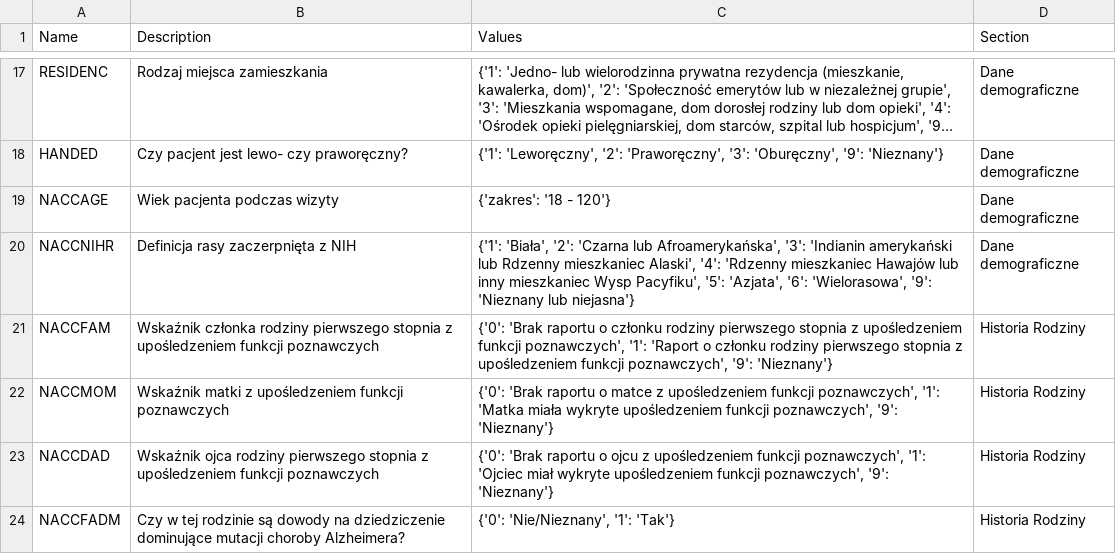
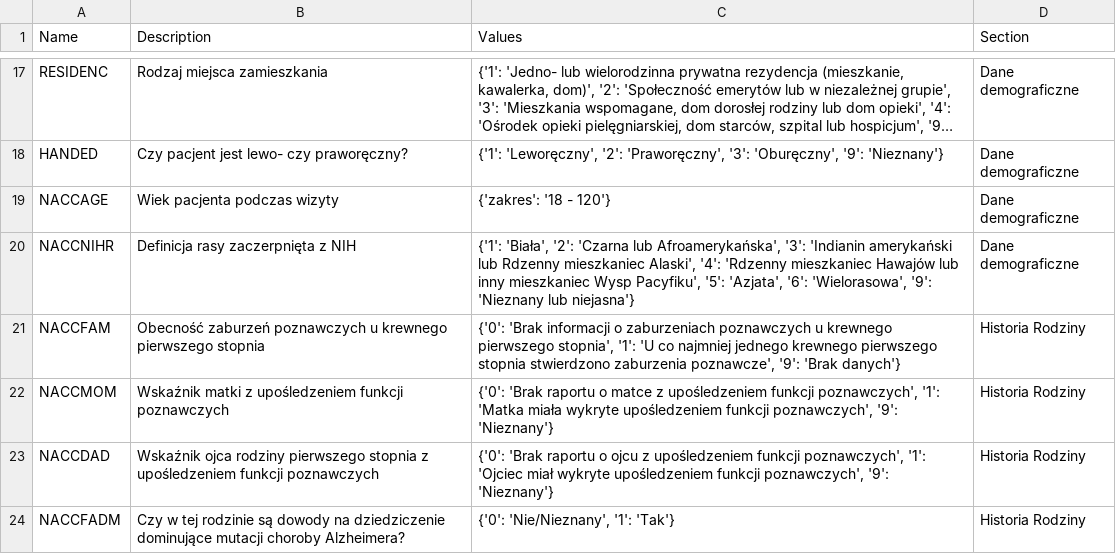
Before and after one commit to gitspartanska/nmed2024_pl, a CSV file: data/input_meta_info.csv, drawn as a sheet; only a part is shown, gaps mark what is left out; long unchanged cells end in ….

Commit message:
Update input_meta_info.csv

```diff
--- a/data/input_meta_info.csv
+++ b/data/input_meta_info.csv
@@ -20,3 +20,3 @@ NACCAGE,Wiek pacjenta podczas wizyty,"{'zakres': '18 - 120'}",Dane demograficzne
 NACCNIHR,Definicja rasy zaczerpnięta z NIH,"{'1': 'Biała', '2': 'Czarna lub Afroamerykańska', '3': 'Indianin amerykański lub Rdzenny mieszkaniec Alaski', '4': 'Rdzenny mieszkaniec Hawajów lub inny mieszkaniec Wysp Pacyfiku', '5': 'Azjata', '6': 'Wielorasowa', '9': 'Nieznany lub niejasna'}",Dane demograficzne
-NACCFAM,Wskaźnik członka rodziny pierwszego stopnia z upośledzeniem funkcji poznawczych,"{'0': 'Brak raportu o członku rodziny pierwszego stopnia z upośledzeniem funkcji poznawczych', '1': 'Raport o członku rodziny pierwszego stopnia z upośledzeniem funkcji poznawczych', '9': 'Nieznany'}",Historia Rodziny
+NACCFAM,Obecność zaburzeń poznawczych u krewnego pierwszego stopnia,"{'0': 'Brak informacji o zaburzeniach poznawczych u krewnego pierwszego stopnia', '1': 'U co najmniej jednego krewnego pierwszego stopnia stwierdzono zaburzenia poznawcze', '9': 'Brak danych'}",Historia Rodziny
 NACCMOM,Wskaźnik matki z upośledzeniem funkcji poznawczych,"{'0': 'Brak raportu o matce z upośledzeniem funkcji poznawczych', '1': 'Matka miała wykryte upośledzeniem funkcji poznawczych', '9': 'Nieznany'}",Historia Rodziny
```
